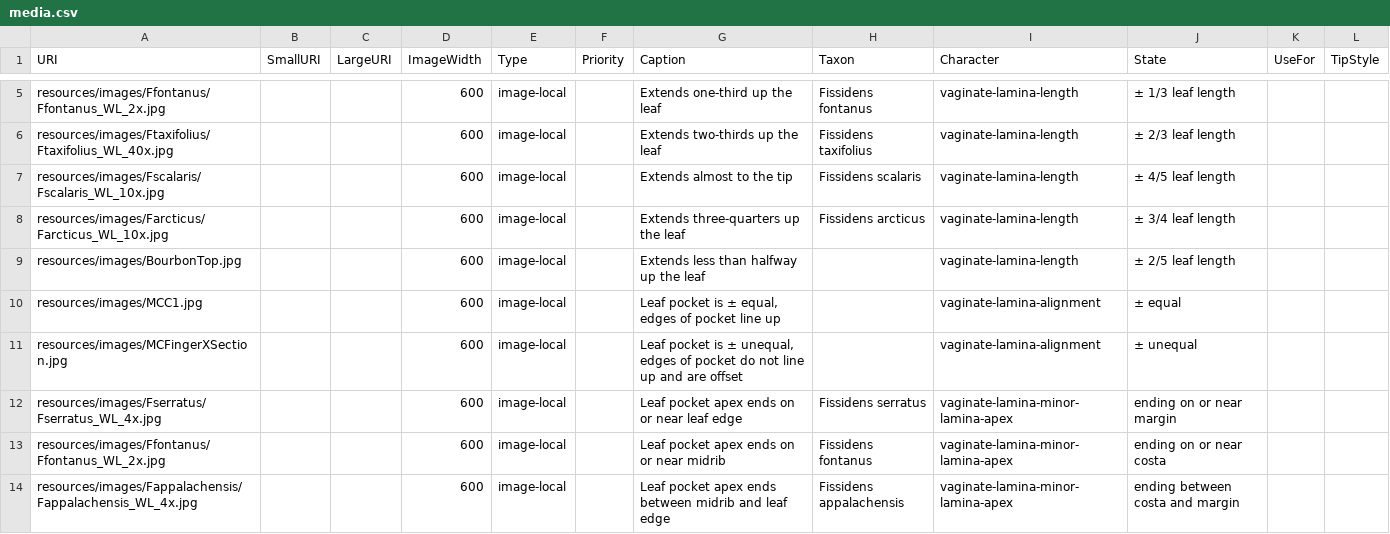
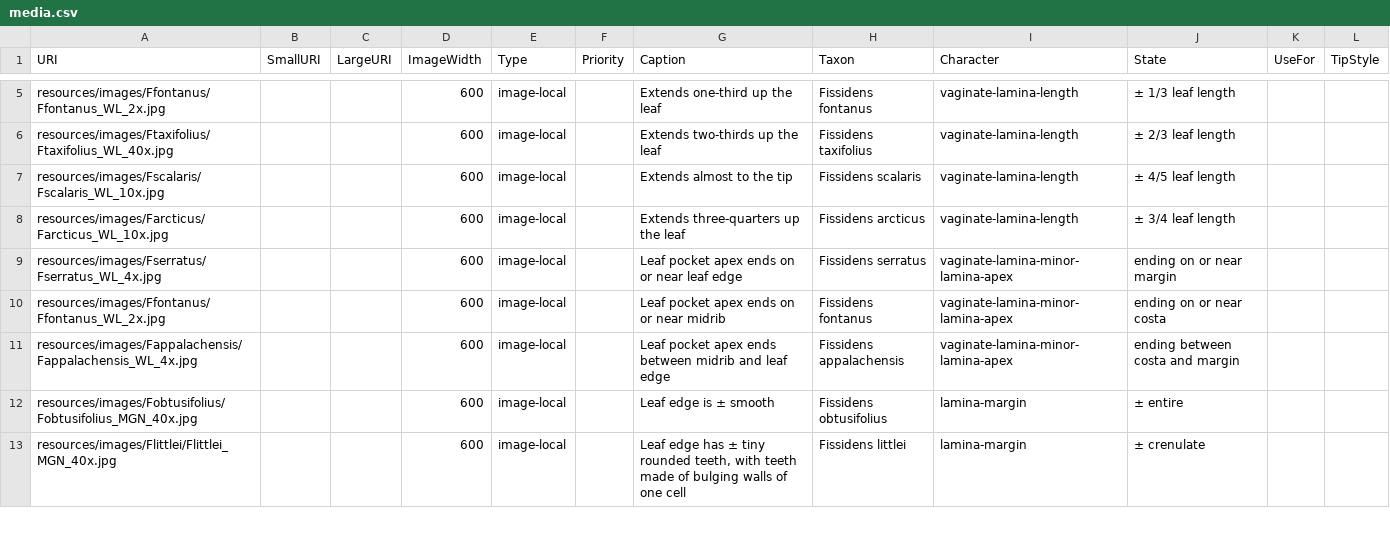
Before and after one commit to Kallow-tech/fissidens-key, a CSV file: kb/biscuits2/media.csv, drawn as a sheet; only a part is shown, gaps mark what is left out; the shorter side is filled out with more unchanged rows; the diff covers the shown part only.

Commit message:
Remove 24 FSC tutorial placeholder images from character state help

```diff
--- a/kb/biscuits2/media.csv
+++ b/kb/biscuits2/media.csv
@@ -8,5 +8,2 @@ resources/images/Fscalaris/Fscalaris_WL_10x.jpg,,,600,image-local,,Extends almos
 resources/images/Farcticus/Farcticus_WL_10x.jpg,,,600,image-local,,Extends three-quarters up the leaf,Fissidens arcticus,vaginate-lamina-length,± 3/4 leaf length,,
-resources/images/BourbonTop.jpg,,,600,image-local,,Extends less than halfway up the leaf,,vaginate-lamina-length,± 2/5 leaf length,,
-resources/images/MCC1.jpg,,,600,image-local,,"Leaf pocket is ± equal, edges of pocket line up",,vaginate-lamina-alignment,± equal,,
-resources/images/MCFingerXSection.jpg,,,600,image-local,,"Leaf pocket is ± unequal, edges of pocket do not line up and are offset",,vaginate-lamina-alignment,± unequal,,
 resources/images/Fserratus/Fserratus_WL_4x.jpg,,,600,image-local,,Leaf pocket apex ends on or near leaf edge,Fissidens serratus,vaginate-lamina-minor-lamina-apex,ending on or near margin,,
```
Also changed, not shown: 21 removed rows elsewhere in this file.
